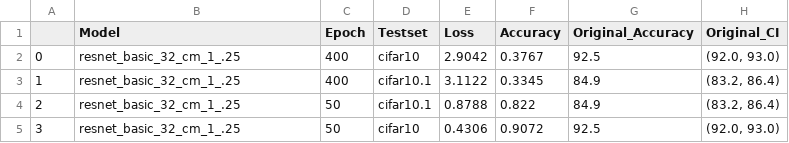
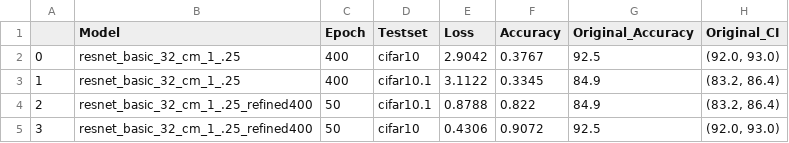
Before and after one commit to danzisar/w210-capstone, a CSV file: original_model_results/resnet_basic_32_cm_1_.25/results.csv, drawn as a sheet.

Commit message:
CutMix Results

```diff
--- a/original_model_results/resnet_basic_32_cm_1_.25/results.csv
+++ b/original_model_results/resnet_basic_32_cm_1_.25/results.csv
@@ -3,3 +3,3 @@
 1,resnet_basic_32_cm_1_.25,400,cifar10.1,3.1122,0.3345,84.9,"(83.2, 86.4)"
-2,resnet_basic_32_cm_1_.25,50,cifar10.1,0.8788,0.822,84.9,"(83.2, 86.4)"
-3,resnet_basic_32_cm_1_.25,50,cifar10,0.4306,0.9072,92.5,"(92.0, 93.0)"
+2,resnet_basic_32_cm_1_.25_refined400,50,cifar10.1,0.8788,0.822,84.9,"(83.2, 86.4)"
+3,resnet_basic_32_cm_1_.25_refined400,50,cifar10,0.4306,0.9072,92.5,"(92.0, 93.0)"
```
Also changed, not shown: 2 other files.
